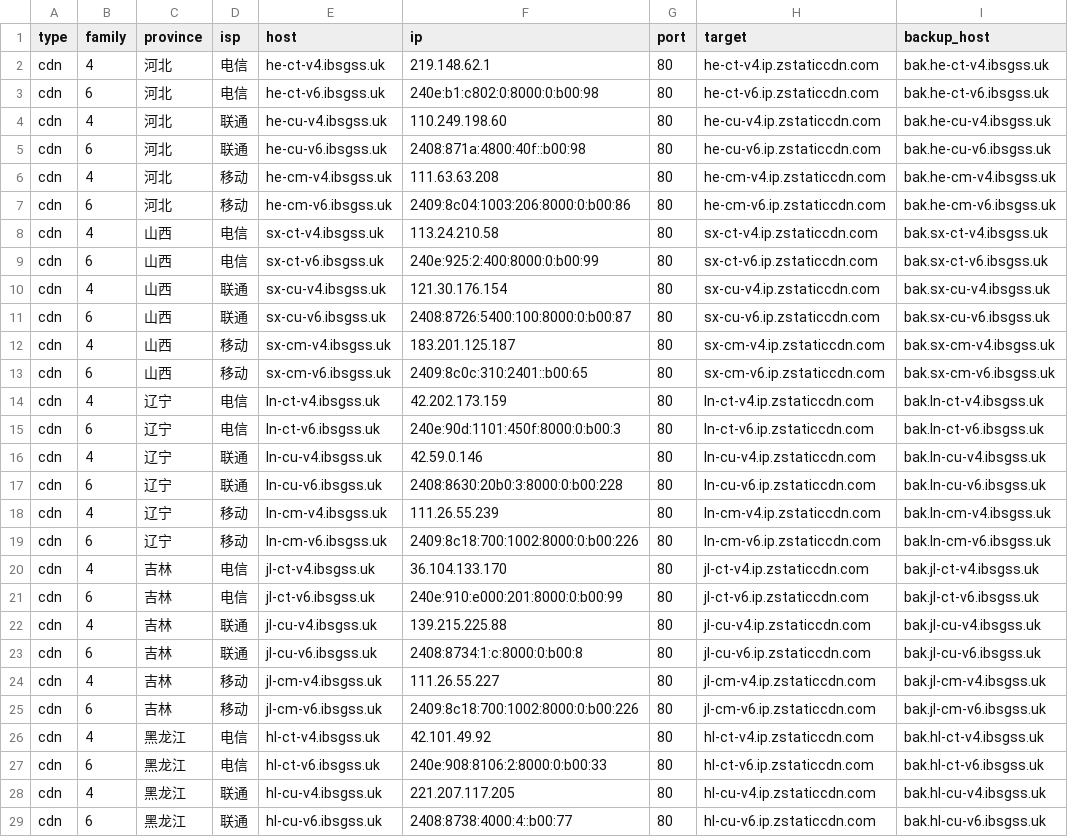
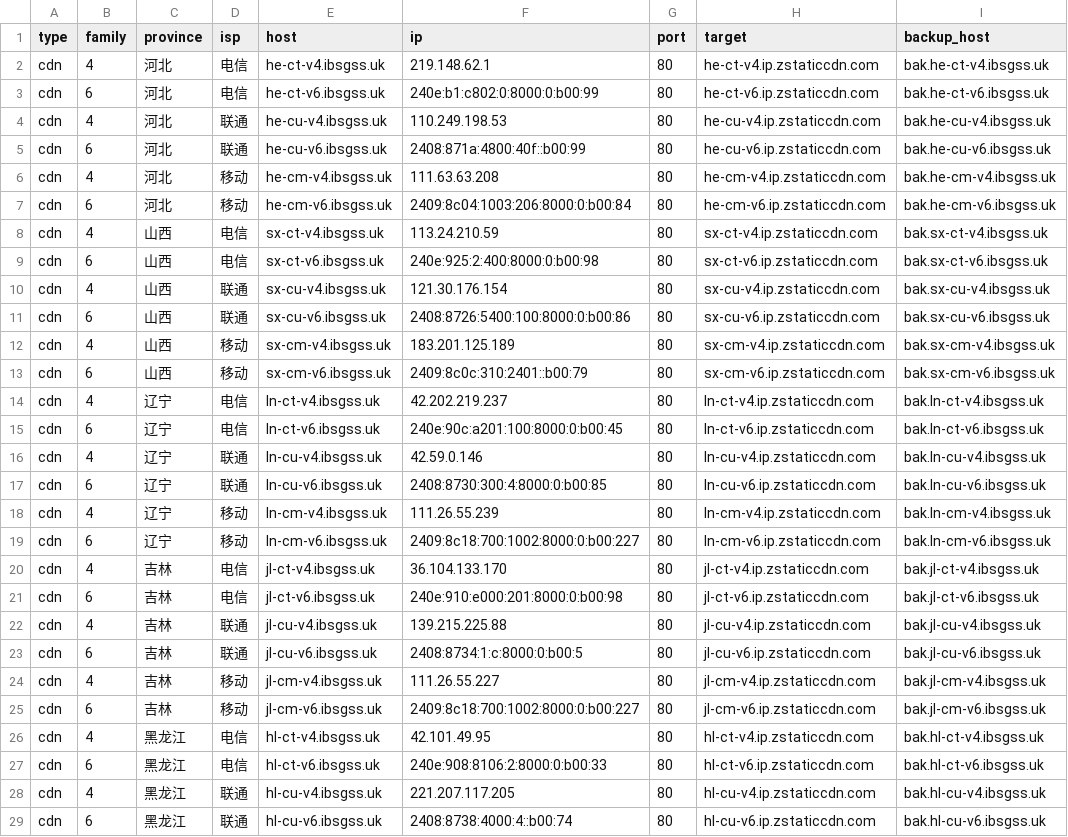
Before and after one commit to Tozward/TcpQuality, a TSV file: nodes/cdn.tsv, drawn as a sheet; only a part is shown; the diff covers the shown part only; the diff names each change by its address in the sheet, - before the commit and + after, or states it on an @@ line.

```diff
--- a/nodes/cdn.tsv
+++ b/nodes/cdn.tsv
-F3 (ip): 240e:b1:c802:0:8000:0:b00:98
+F3 (ip): 240e:b1:c802:0:8000:0:b00:99
-F4 (ip): 110.249.198.60
+F4 (ip): 110.249.198.53
-F5 (ip): 2408:871a:4800:40f::b00:98
+F5 (ip): 2408:871a:4800:40f::b00:99
-F7 (ip): 2409:8c04:1003:206:8000:0:b00:86
+F7 (ip): 2409:8c04:1003:206:8000:0:b00:84
-F8 (ip): 113.24.210.58
+F8 (ip): 113.24.210.59
-F9 (ip): 240e:925:2:400:8000:0:b00:99
+F9 (ip): 240e:925:2:400:8000:0:b00:98
-F11 (ip): 2408:8726:5400:100:8000:0:b00:87
+F11 (ip): 2408:8726:5400:100:8000:0:b00:86
-F12 (ip): 183.201.125.187
+F12 (ip): 183.201.125.189
-F13 (ip): 2409:8c0c:310:2401::b00:65
+F13 (ip): 2409:8c0c:310:2401::b00:79
-F14 (ip): 42.202.173.159
+F14 (ip): 42.202.219.237
-F15 (ip): 240e:90d:1101:450f:8000:0:b00:3
+F15 (ip): 240e:90c:a201:100:8000:0:b00:45
-F17 (ip): 2408:8630:20b0:3:8000:0:b00:228
+F17 (ip): 2408:8730:300:4:8000:0:b00:85
-F19 (ip): 2409:8c18:700:1002:8000:0:b00:226
+F19 (ip): 2409:8c18:700:1002:8000:0:b00:227
-F21 (ip): 240e:910:e000:201:8000:0:b00:99
+F21 (ip): 240e:910:e000:201:8000:0:b00:98
-F23 (ip): 2408:8734:1:c:8000:0:b00:8
+F23 (ip): 2408:8734:1:c:8000:0:b00:5
-F25 (ip): 2409:8c18:700:1002:8000:0:b00:226
+F25 (ip): 2409:8c18:700:1002:8000:0:b00:227
-F26 (ip): 42.101.49.92
+F26 (ip): 42.101.49.95
-F29 (ip): 2408:8738:4000:4::b00:77
+F29 (ip): 2408:8738:4000:4::b00:74
```
Also changed, not shown: 120 edited cells elsewhere in this file, nodes/all.tsv, nodes/cernet.tsv, 3 other files.
